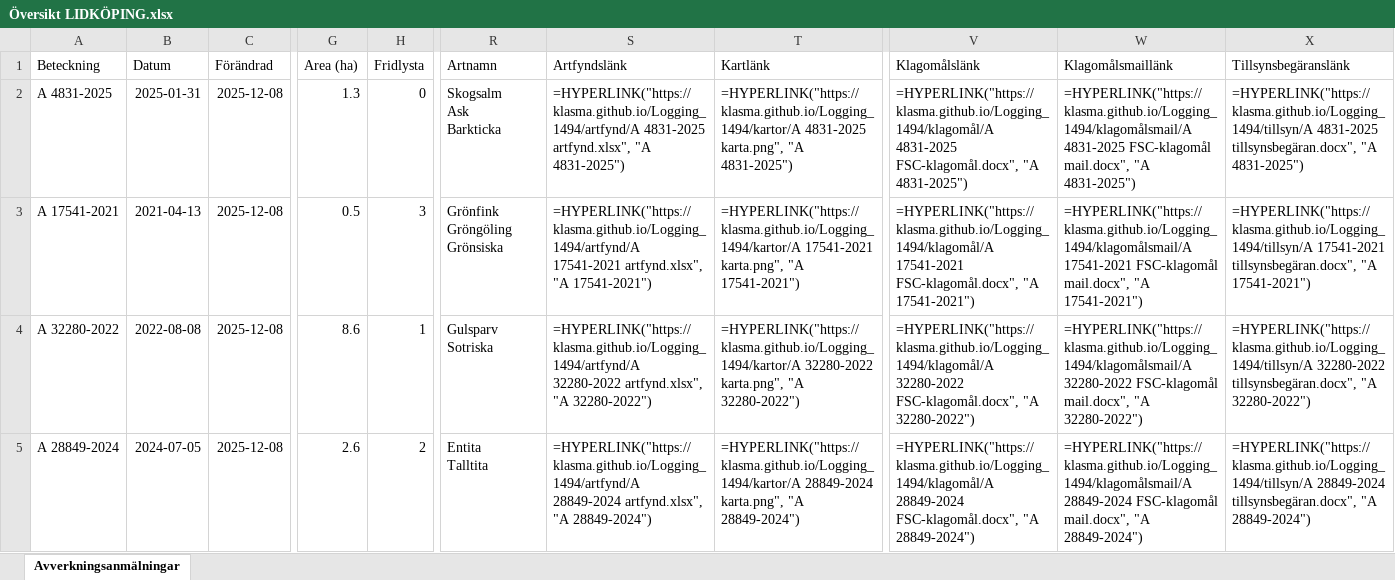
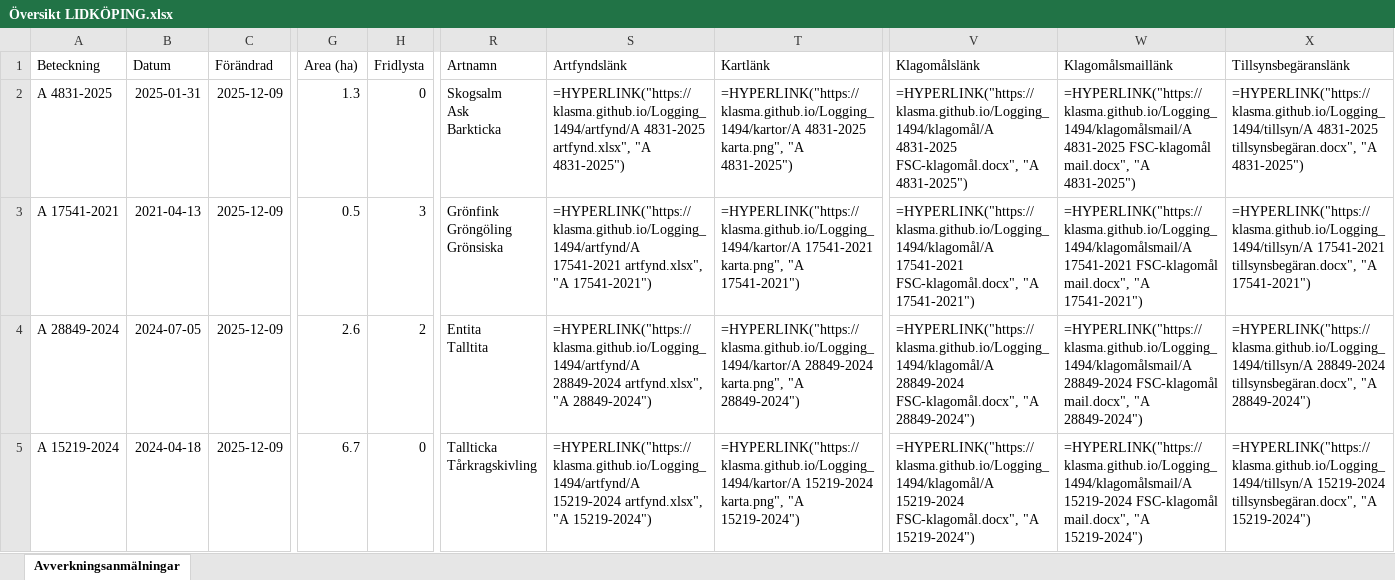
Before and after one commit to klasma/Logging_1494, an Excel workbook: Översikt LIDKÖPING.xlsx, sheet Avverkningsanmälningar, drawn as a sheet; only a part is shown, gaps mark what is left out; values as stored, in another font and other column widths than the file's, no borders; formulas without a stored value are shown as written; ↵ is a line break in a cell; the diff covers the shown part only; the diff names each change by its address in the sheet, - before the commit and + after, or states it on an @@ line.

```diff
--- a/Översikt LIDKÖPING.xlsx (sheet Avverkningsanmälningar)
+++ b/Översikt LIDKÖPING.xlsx (sheet Avverkningsanmälningar)
-C2:C5 (Förändrad): 2025-12-08
+C2:C5 (Förändrad): 2025-12-09
-A4 (Beteckning): A 32280-2022
+A4 (Beteckning): A 28849-2024
-B4 (Datum): 2022-08-08
+B4 (Datum): 2024-07-05
-G4 (Area (ha)): 8.6
+G4 (Area (ha)): 2.6
-H4 (Fridlysta): 1
+H4 (Fridlysta): 2
-R4 (Artnamn): Gulsparv ↵ Sotriska
+R4 (Artnamn): Entita ↵ Talltita
-S4 (Artfyndslänk): =HYPERLINK("https://klasma.github.io/Logging_1494/artfynd/A 32280-2022 artfynd.xlsx", "A 32280-2022")
+S4 (Artfyndslänk): =HYPERLINK("https://klasma.github.io/Logging_1494/artfynd/A 28849-2024 artfynd.xlsx", "A 28849-2024")
-T4 (Kartlänk): =HYPERLINK("https://klasma.github.io/Logging_1494/kartor/A 32280-2022 karta.png", "A 32280-2022")
+T4 (Kartlänk): =HYPERLINK("https://klasma.github.io/Logging_1494/kartor/A 28849-2024 karta.png", "A 28849-2024")
-V4 (Klagomålslänk): =HYPERLINK("https://klasma.github.io/Logging_1494/klagomål/A 32280-2022 FSC-klagomål.docx", "A 32280-2022")
+V4 (Klagomålslänk): =HYPERLINK("https://klasma.github.io/Logging_1494/klagomål/A 28849-2024 FSC-klagomål.docx", "A 28849-2024")
-W4 (Klagomålsmaillänk): =HYPERLINK("https://klasma.github.io/Logging_1494/klagomålsmail/A 32280-2022 FSC-klagomål mail.docx", "A 32280-2022")
+W4 (Klagomålsmaillänk): =HYPERLINK("https://klasma.github.io/Logging_1494/klagomålsmail/A 28849-2024 FSC-klagomål mail.docx", "A 28849-2024")
-X4 (Tillsynsbegäranslänk): =HYPERLINK("https://klasma.github.io/Logging_1494/tillsyn/A 32280-2022 tillsynsbegäran.docx", "A 32280-2022")
+X4 (Tillsynsbegäranslänk): =HYPERLINK("https://klasma.github.io/Logging_1494/tillsyn/A 28849-2024 tillsynsbegäran.docx", "A 28849-2024")
-A5 (Beteckning): A 28849-2024
+A5 (Beteckning): A 15219-2024
-B5 (Datum): 2024-07-05
+B5 (Datum): 2024-04-18
-G5 (Area (ha)): 2.6
+G5 (Area (ha)): 6.7
-H5 (Fridlysta): 2
+H5 (Fridlysta): 0
-R5 (Artnamn): Entita ↵ Talltita
+R5 (Artnamn): Tallticka ↵ Tårkragskivling
-S5 (Artfyndslänk): =HYPERLINK("https://klasma.github.io/Logging_1494/artfynd/A 28849-2024 artfynd.xlsx", "A 28849-2024")
+S5 (Artfyndslänk): =HYPERLINK("https://klasma.github.io/Logging_1494/artfynd/A 15219-2024 artfynd.xlsx", "A 15219-2024")
-T5 (Kartlänk): =HYPERLINK("https://klasma.github.io/Logging_1494/kartor/A 28849-2024 karta.png", "A 28849-2024")
+T5 (Kartlänk): =HYPERLINK("https://klasma.github.io/Logging_1494/kartor/A 15219-2024 karta.png", "A 15219-2024")
-V5 (Klagomålslänk): =HYPERLINK("https://klasma.github.io/Logging_1494/klagomål/A 28849-2024 FSC-klagomål.docx", "A 28849-2024")
+V5 (Klagomålslänk): =HYPERLINK("https://klasma.github.io/Logging_1494/klagomål/A 15219-2024 FSC-klagomål.docx", "A 15219-2024")
-W5 (Klagomålsmaillänk): =HYPERLINK("https://klasma.github.io/Logging_1494/klagomålsmail/A 28849-2024 FSC-klagomål mail.docx", "A 28849-2024")
+W5 (Klagomålsmaillänk): =HYPERLINK("https://klasma.github.io/Logging_1494/klagomålsmail/A 15219-2024 FSC-klagomål mail.docx", "A 15219-2024")
-X5 (Tillsynsbegäranslänk): =HYPERLINK("https://klasma.github.io/Logging_1494/tillsyn/A 28849-2024 tillsynsbegäran.docx", "A 28849-2024")
+X5 (Tillsynsbegäranslänk): =HYPERLINK("https://klasma.github.io/Logging_1494/tillsyn/A 15219-2024 tillsynsbegäran.docx", "A 15219-2024")
```
Also changed, not shown: 965 edited cells elsewhere in this sheet, artfynd/A 10476-2023 artfynd.xlsx, artfynd/A 17541-2021 artfynd.xlsx, 50 other files.
